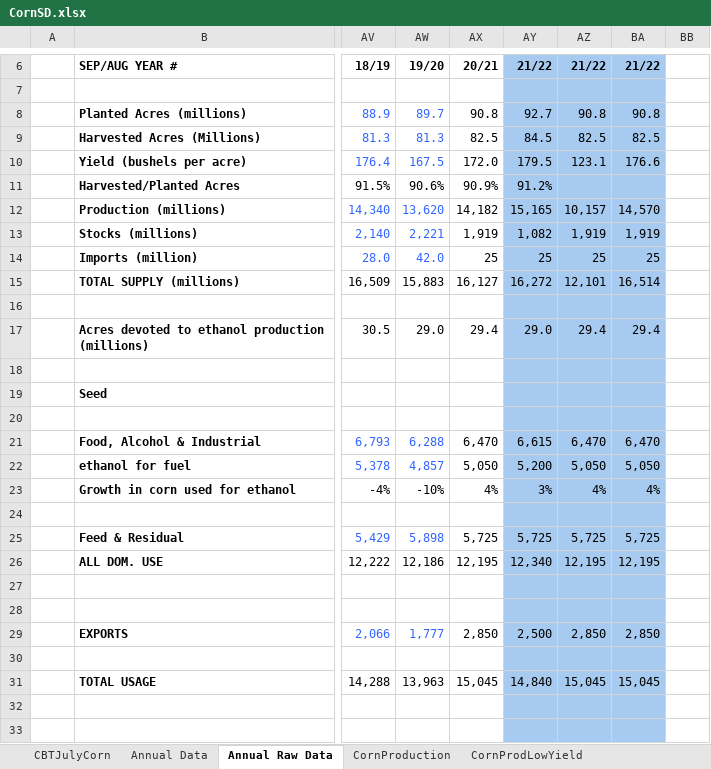
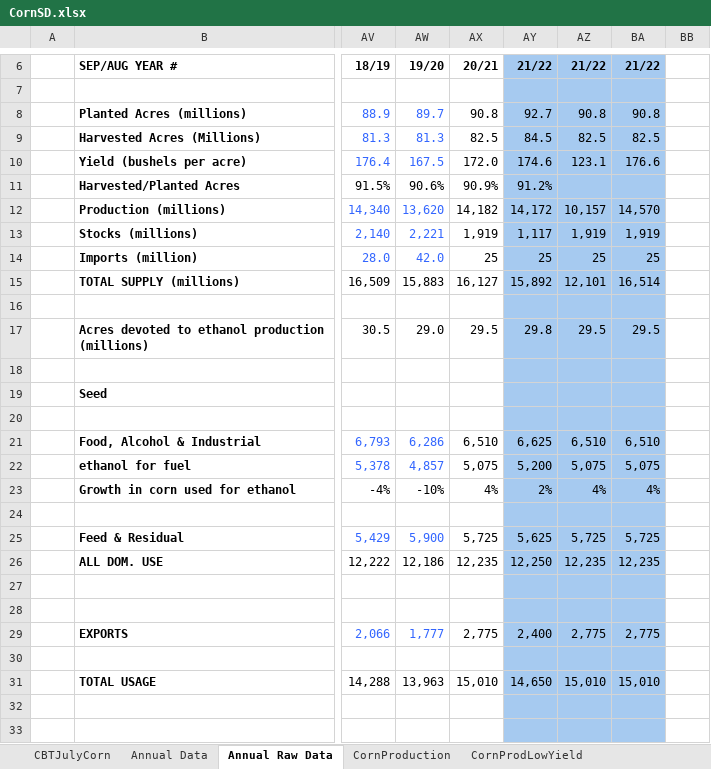
Before and after one commit to Shamar-Stewart/ERS-2021-2, an Excel workbook: Data/CornSD.xlsx, sheet Annual Raw Data, drawn as a sheet; only a part is shown, gaps mark what is left out; values as stored, in another font and other column widths than the file's, no borders; the diff covers the shown part only; the diff names each change by its address in the sheet, - before the commit and + after, or states it on an @@ line.

Commit message:
Updated Data 8/18/21

```diff
--- a/Data/CornSD.xlsx (sheet Annual Raw Data)
+++ b/Data/CornSD.xlsx (sheet Annual Raw Data)
-AY10: 179.5
+AY10: 174.6
-AY12: 15,165
+AY12: 14,172
-AY13: 1,082
+AY13: 1,117
-AY15: 16,272
+AY15: 15,892
-AX17: 29.4
+AX17: 29.5
-AY17: 29.0
+AY17: 29.8
-AZ17: 29.4
+AZ17: 29.5
-BA17: 29.4
+BA17: 29.5
-AW21: 6,288
+AW21: 6,286
-AX21: 6,470
+AX21: 6,510
-AY21: 6,615
+AY21: 6,625
-AZ21: 6,470
+AZ21: 6,510
-BA21: 6,470
+BA21: 6,510
-AX22: 5,050
+AX22: 5,075
-AZ22: 5,050
+AZ22: 5,075
-BA22: 5,050
+BA22: 5,075
-AY23: 3%
+AY23: 2%
-AW25: 5,898
+AW25: 5,900
-AY25: 5,725
+AY25: 5,625
-AX26: 12,195
+AX26: 12,235
-AY26: 12,340
+AY26: 12,250
-AZ26: 12,195
+AZ26: 12,235
-BA26: 12,195
+BA26: 12,235
-AX29: 2,850
+AX29: 2,775
-AY29: 2,500
+AY29: 2,400
-AZ29: 2,850
+AZ29: 2,775
-BA29: 2,850
+BA29: 2,775
-AX31: 15,045
+AX31: 15,010
-AY31: 14,840
+AY31: 14,650
-AZ31: 15,045
+AZ31: 15,010
-BA31: 15,045
+BA31: 15,010
```
Also changed, not shown: 11 edited cells elsewhere in this sheet, sheet Annual Data, charts or pictures.
